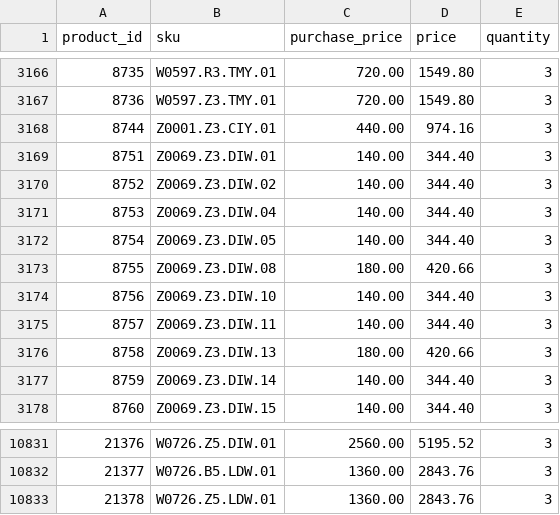
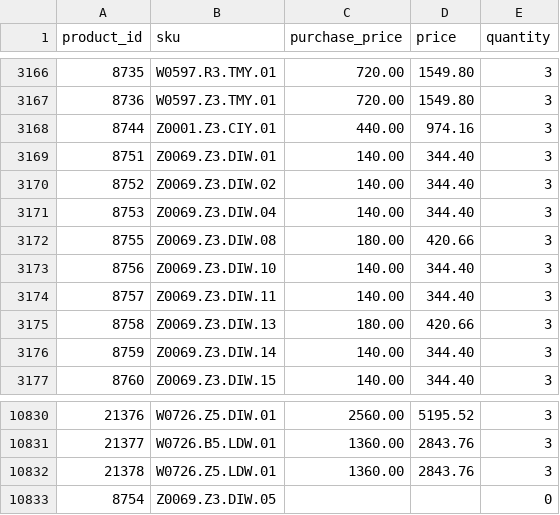
Before and after one commit to G-LOVRIN/BestDiamonds-CSV, a CSV file: diamonds-prices-quantity.csv, drawn as a sheet; only a part is shown, gaps mark what is left out; removed rows and columns are numbered as before the commit, all else as after; the diff names each change by its address in the sheet, - before the commit and + after, or states it on an @@ line.

```diff
--- a/diamonds-prices-quantity.csv
+++ b/diamonds-prices-quantity.csv
-row 3172: 8754 | Z0069.Z3.DIW.05 | 140.00 | 344.40 | 3
+row 10833: 8754 | Z0069.Z3.DIW.05 |  |  | 0
```
Also changed, not shown: 1 other file.
